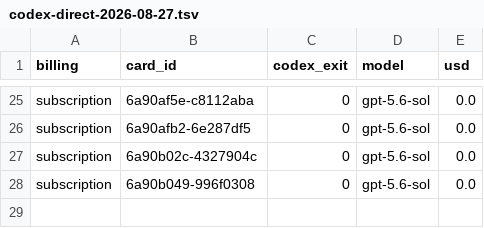
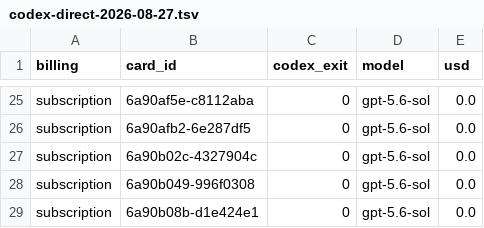
Before and after one commit to danielzhang04/kb, a TSV file: ledgers/cost/codex-direct-2026-08-27.tsv, drawn as a sheet; only a part is shown, gaps mark what is left out.

```diff
--- a/ledgers/cost/codex-direct-2026-08-27.tsv
+++ b/ledgers/cost/codex-direct-2026-08-27.tsv
@@ -28 +28,2 @@ subscription	6a90b02c-4327904c	0	gpt-5.6-sol	0.0
 subscription	6a90b049-996f0308	0	gpt-5.6-sol	0.0
+subscription	6a90b08b-d1e424e1	0	gpt-5.6-sol	0.0
```
Also changed, not shown: 1 other file.
